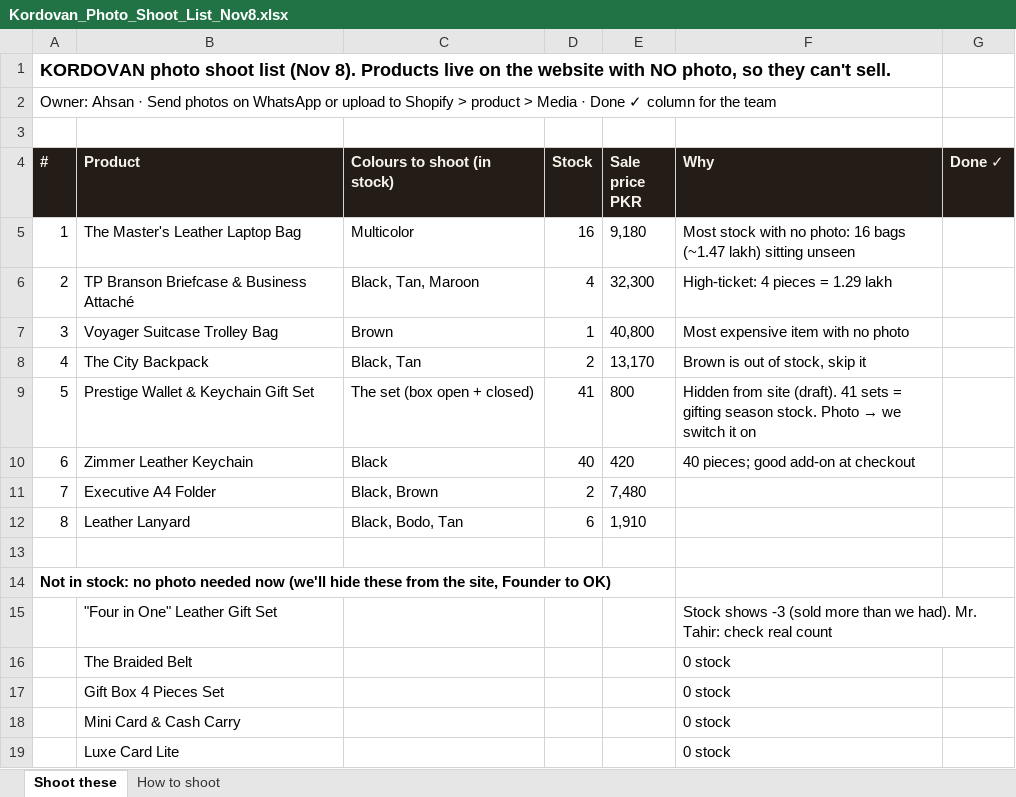
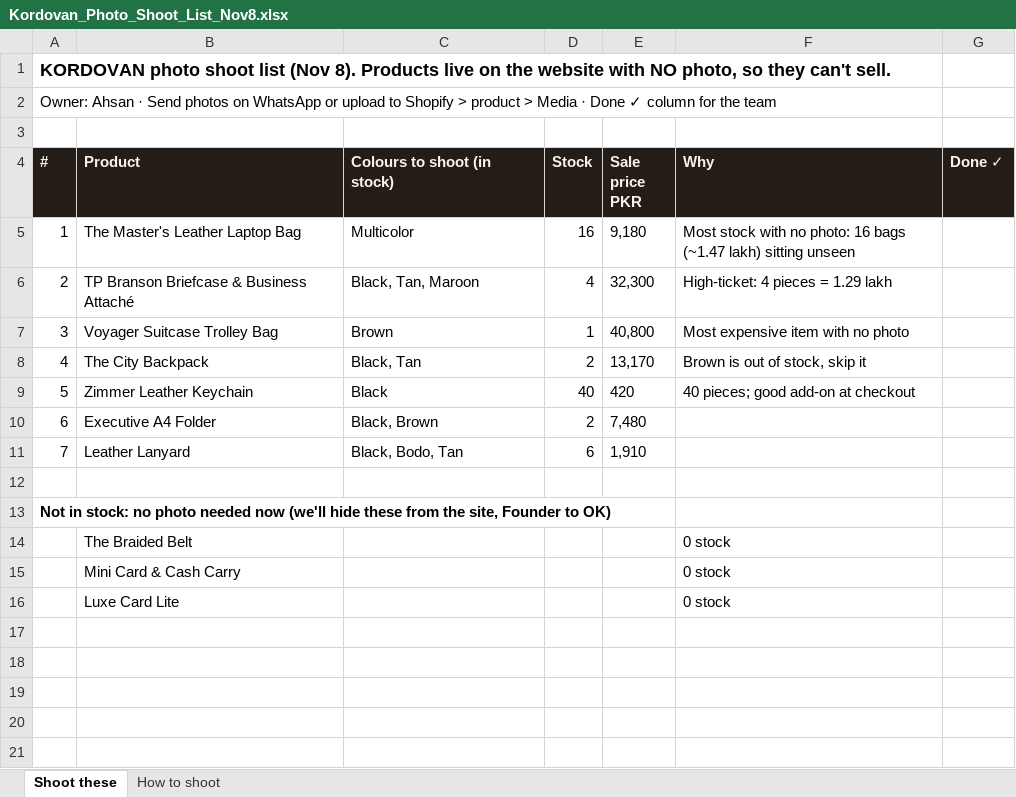
Before and after one commit to kordovanofficial-afk/KDV, an Excel workbook: downloads/Kordovan_Photo_Shoot_List_Nov8.xlsx, sheet Shoot these, drawn as a sheet; values as stored, in another font and other column widths than the file's, no borders; removed rows and columns are numbered as before the commit, all else as after; the diff names each change by its address in the sheet, - before the commit and + after, or states it on an @@ line.

```diff
--- a/downloads/Kordovan_Photo_Shoot_List_Nov8.xlsx (sheet Shoot these)
+++ b/downloads/Kordovan_Photo_Shoot_List_Nov8.xlsx (sheet Shoot these)
-row 9: 5 | Prestige Wallet & Keychain Gift Set | The set (box open + closed) | 41 | 800 | Hidden from site (draft). 41 sets = gifting season stock. Photo → we switch it on
@@ column A (#) renumbered between rows 9 and 11 @@
-row 15:  | "Four in One" Leather Gift Set |  |  |  | Stock shows -3 (sold more than we had). Mr. Tahir: check real count
-row 17:  | Gift Box 4 Pieces Set |  |  |  | 0 stock
```
Also changed, not shown: 2 other files.
